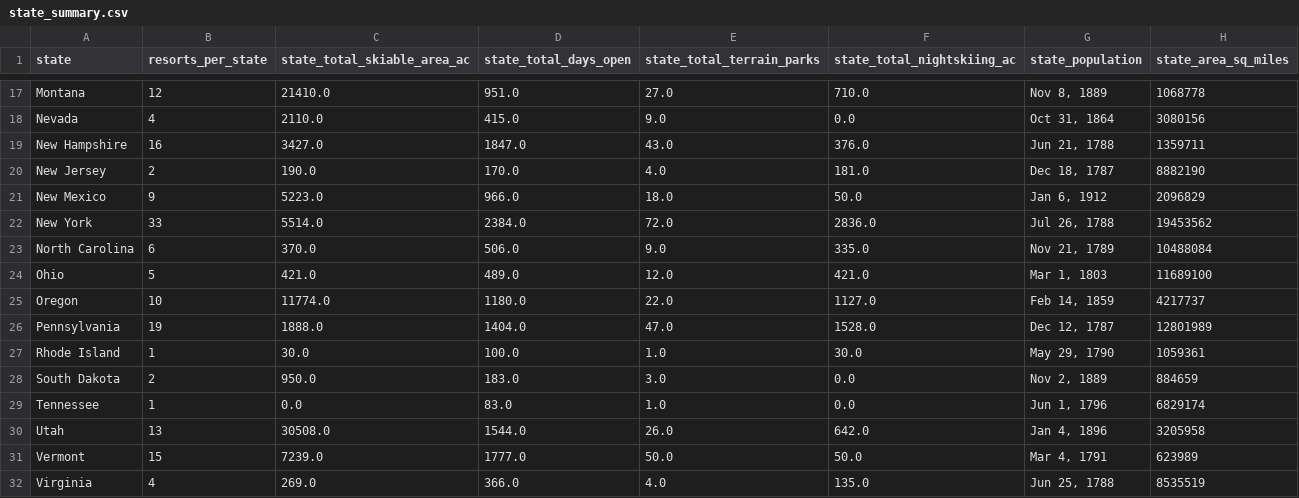
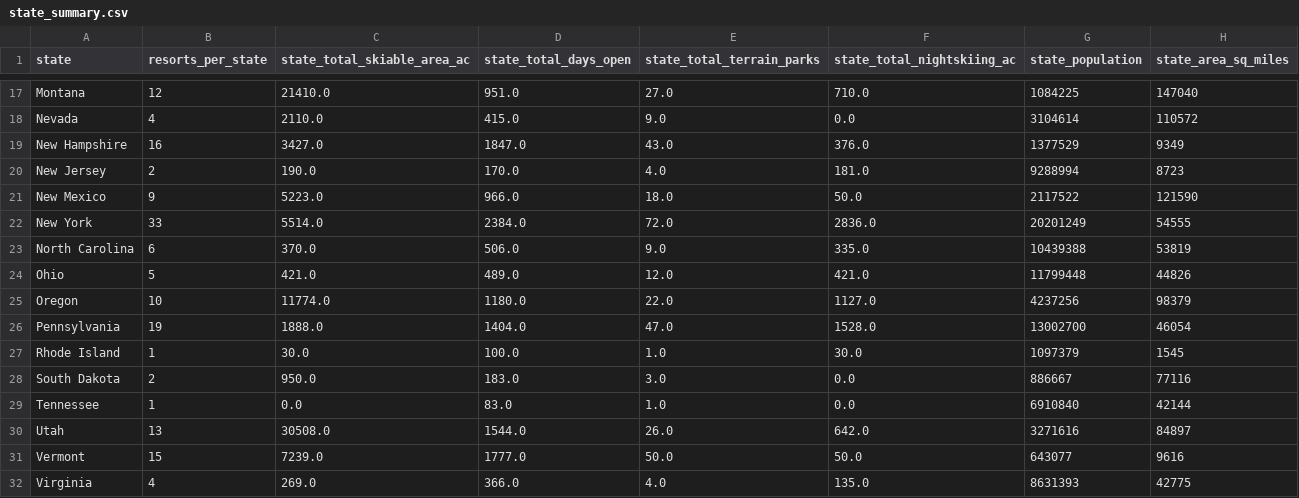
Before and after one commit to synewaz/DataScienceGuidedCapstone, a CSV file: data/state_summary.csv, drawn as a sheet; only a part is shown, gaps mark what is left out; the diff covers the shown part only; the diff names each change by its address in the sheet, - before the commit and + after, or states it on an @@ line.

```diff
--- a/data/state_summary.csv
+++ b/data/state_summary.csv
-G17 (state_population): Nov 8, 1889
+G17 (state_population): 1084225
-H17 (state_area_sq_miles): 1068778
+H17 (state_area_sq_miles): 147040
-G18 (state_population): Oct 31, 1864
+G18 (state_population): 3104614
-H18 (state_area_sq_miles): 3080156
+H18 (state_area_sq_miles): 110572
-G19 (state_population): Jun 21, 1788
+G19 (state_population): 1377529
-H19 (state_area_sq_miles): 1359711
+H19 (state_area_sq_miles): 9349
-G20 (state_population): Dec 18, 1787
+G20 (state_population): 9288994
-H20 (state_area_sq_miles): 8882190
+H20 (state_area_sq_miles): 8723
-G21 (state_population): Jan 6, 1912
+G21 (state_population): 2117522
-H21 (state_area_sq_miles): 2096829
+H21 (state_area_sq_miles): 121590
-G22 (state_population): Jul 26, 1788
+G22 (state_population): 20201249
-H22 (state_area_sq_miles): 19453562
+H22 (state_area_sq_miles): 54555
-G23 (state_population): Nov 21, 1789
+G23 (state_population): 10439388
-H23 (state_area_sq_miles): 10488084
+H23 (state_area_sq_miles): 53819
-G24 (state_population): Mar 1, 1803
+G24 (state_population): 11799448
-H24 (state_area_sq_miles): 11689100
+H24 (state_area_sq_miles): 44826
-G25 (state_population): Feb 14, 1859
+G25 (state_population): 4237256
-H25 (state_area_sq_miles): 4217737
+H25 (state_area_sq_miles): 98379
-G26 (state_population): Dec 12, 1787
+G26 (state_population): 13002700
-H26 (state_area_sq_miles): 12801989
+H26 (state_area_sq_miles): 46054
-G27 (state_population): May 29, 1790
+G27 (state_population): 1097379
-H27 (state_area_sq_miles): 1059361
+H27 (state_area_sq_miles): 1545
-G28 (state_population): Nov 2, 1889
+G28 (state_population): 886667
-H28 (state_area_sq_miles): 884659
+H28 (state_area_sq_miles): 77116
-G29 (state_population): Jun 1, 1796
+G29 (state_population): 6910840
-H29 (state_area_sq_miles): 6829174
+H29 (state_area_sq_miles): 42144
-G30 (state_population): Jan 4, 1896
+G30 (state_population): 3271616
-H30 (state_area_sq_miles): 3205958
+H30 (state_area_sq_miles): 84897
-G31 (state_population): Mar 4, 1791
+G31 (state_population): 643077
-H31 (state_area_sq_miles): 623989
+H31 (state_area_sq_miles): 9616
-G32 (state_population): Jun 25, 1788
+G32 (state_population): 8631393
-H32 (state_area_sq_miles): 8535519
+H32 (state_area_sq_miles): 42775
```
Also changed, not shown: 39 edited cells elsewhere in this file, 3 other files.
